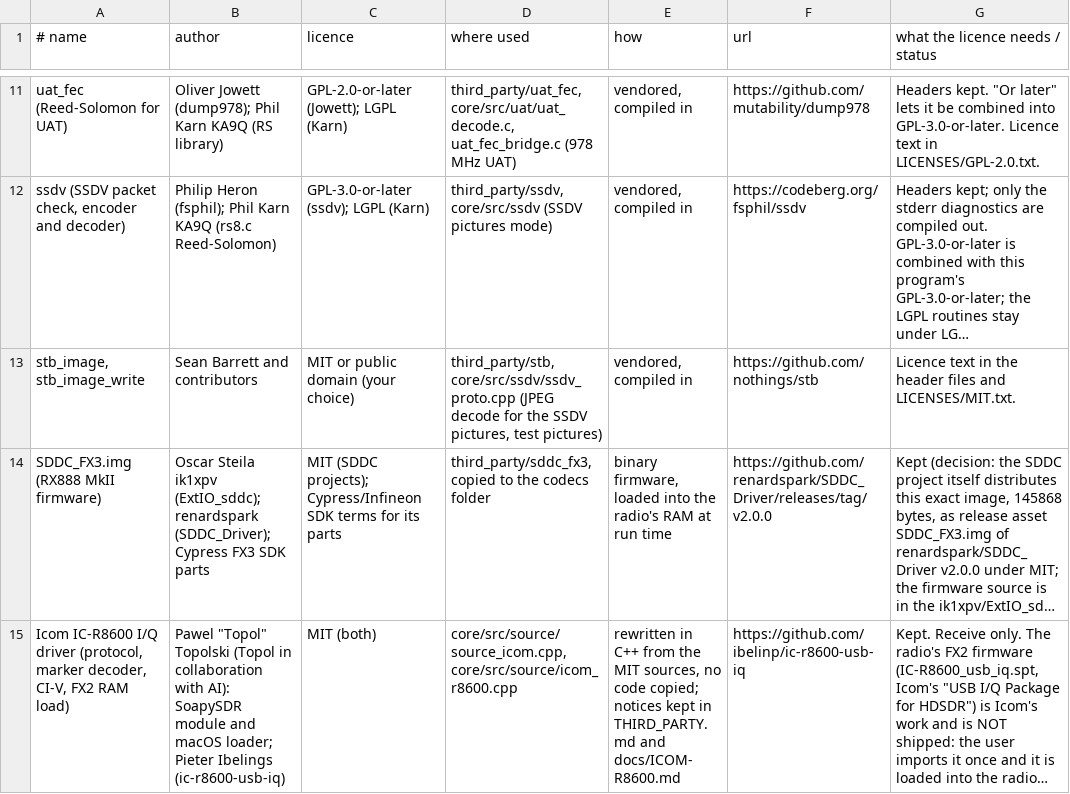
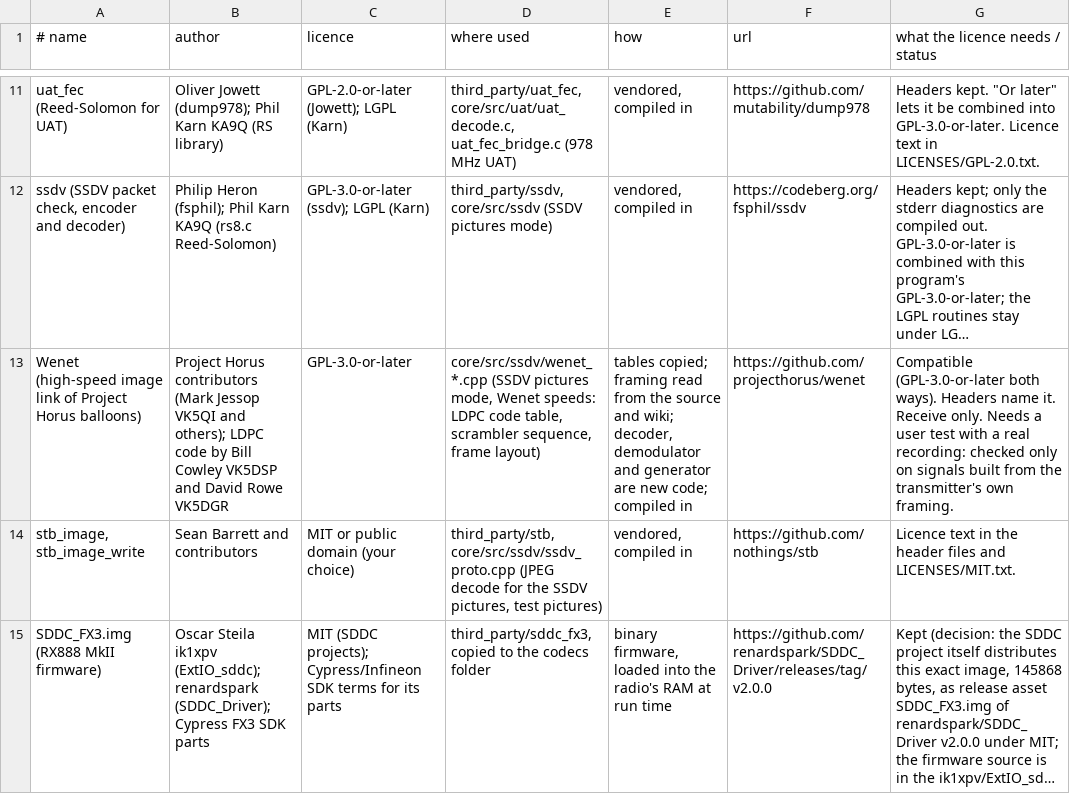
Before and after one commit to Curium-3391/OnAir, a TSV file: tools/credits_data.tsv, drawn as a sheet; only a part is shown, gaps mark what is left out; the shorter side is filled out with more unchanged rows; long unchanged cells end in …; the diff names each change by its address in the sheet, - before the commit and + after, or states it on an @@ line.

```diff
--- a/tools/credits_data.tsv
+++ b/tools/credits_data.tsv
+row 13: Wenet (high-speed image link of Project Horus balloons) | Project Horus contributors (Mark Jessop VK5QI and others); LDPC code by Bill Cowley VK5DSP and David Rowe VK5DGR | GPL-3.0-or-later | core/src/ssdv/wenet_*.cpp (SSDV pictures mode, Wenet speeds: LDPC code table, scrambler sequence, frame layout) | tables copied; framing read from the source and wiki; decoder, demodulator and generator are new code; compiled in | https://github.com/projecthorus/wenet | Compatible (GPL-3.0-or-later both ways). Headers name it. Receive only. Needs a user test with a real recording: checked only on signals built from the transmitter's own framing.
```
Also changed, not shown: 19 other files.
